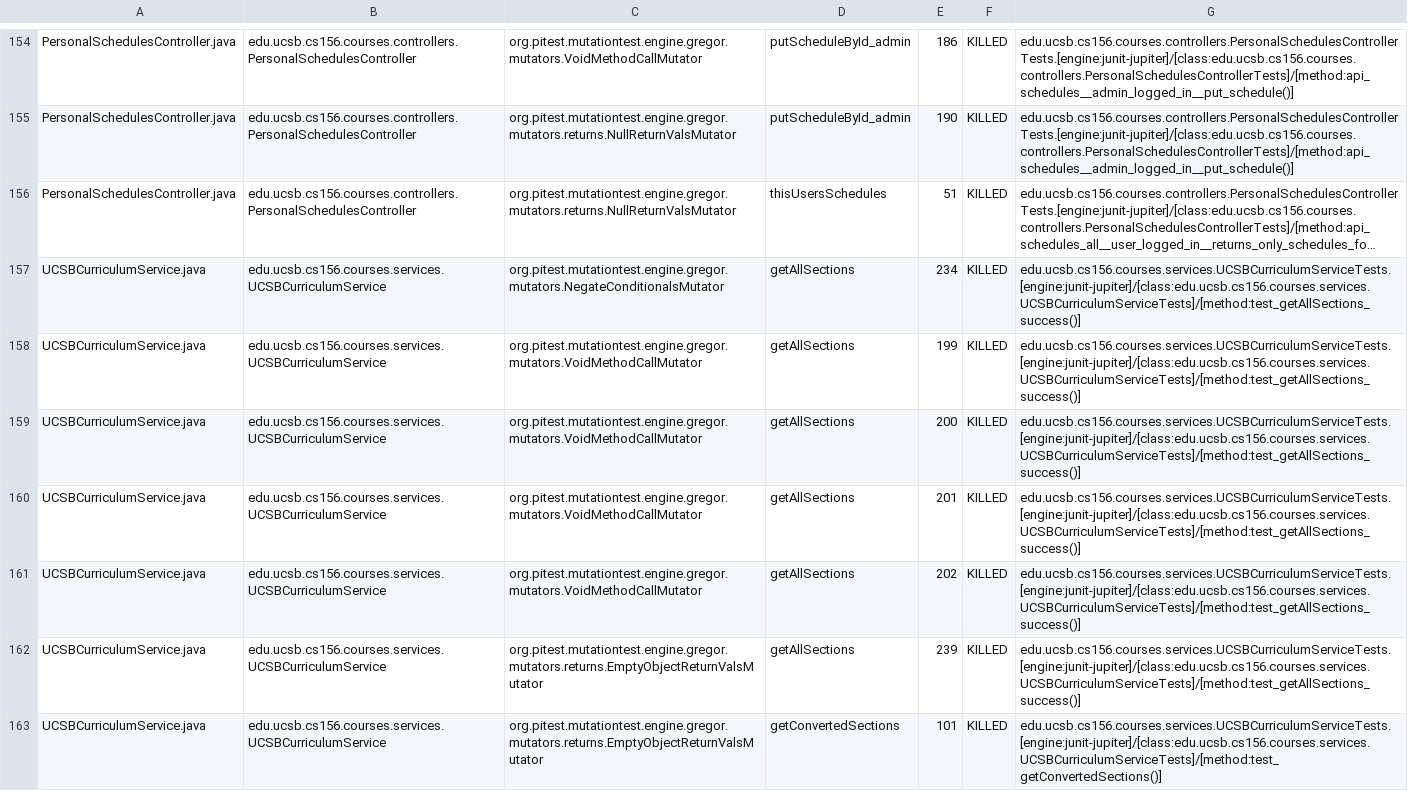
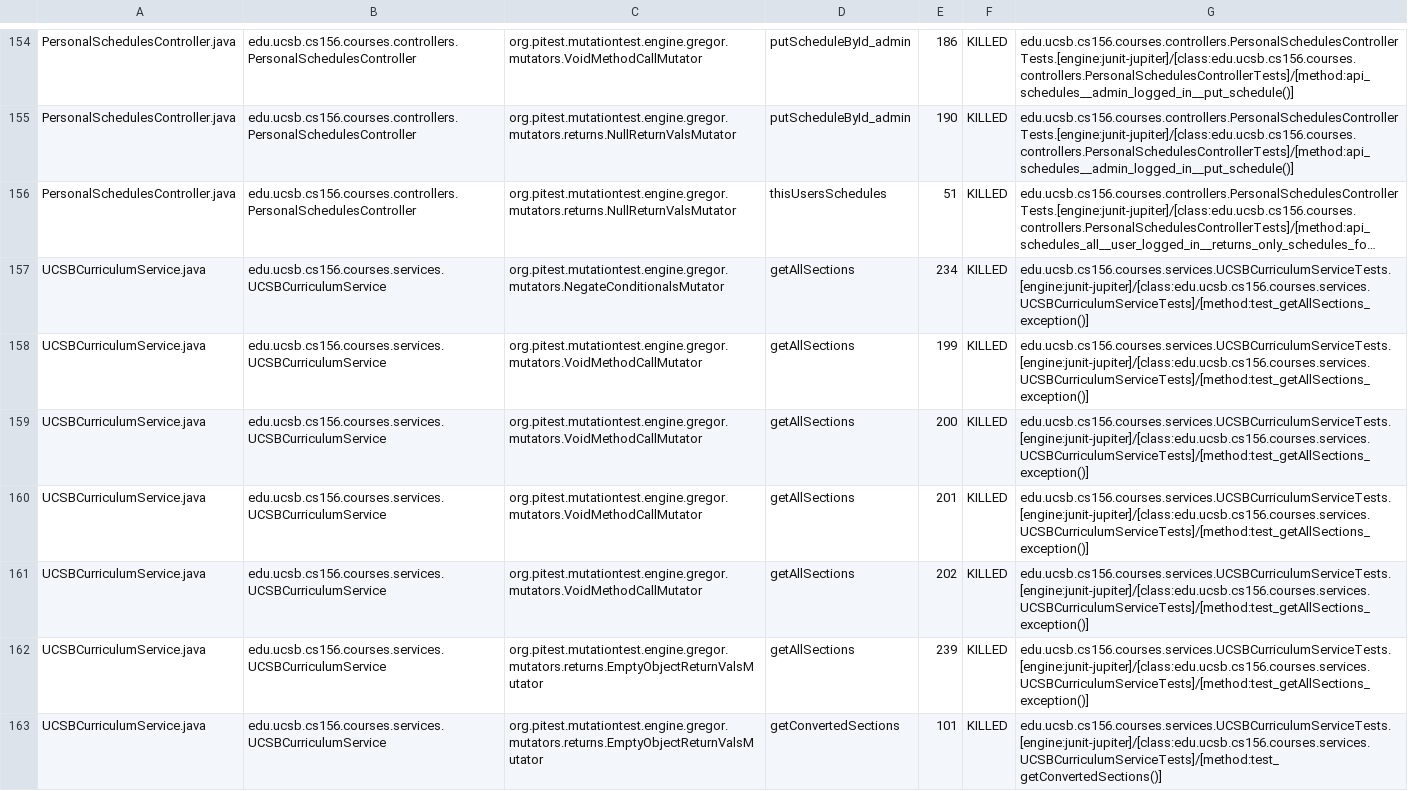
Before and after one commit to ucsb-cs156-w24/proj-courses-w24-5pm-2, a CSV file: prs/18/pitest/mutations.csv, drawn as a sheet; only a part is shown, gaps mark what is left out; long unchanged cells end in …; the diff covers the shown part only; the diff names each change by its address in the sheet, - before the commit and + after, or states it on an @@ line.

Commit message:
Deploying to gh-pages from @ ucsb-cs156-w24/proj-courses-w24-5pm-2@b88a58cad7a00728292a27dd3b90aae9cdac977a 🚀

```diff
--- a/prs/18/pitest/mutations.csv
+++ b/prs/18/pitest/mutations.csv
-G157:G162: edu.ucsb.cs156.courses.services.UCSBCurriculumServiceTests.[engine:junit-jupiter]/[class:edu.ucsb.cs156.courses.services.UCSBCurriculumServiceTests]/[method:test_getAllSections_success()]
+G157:G162: edu.ucsb.cs156.courses.services.UCSBCurriculumServiceTests.[engine:junit-jupiter]/[class:edu.ucsb.cs156.courses.services.UCSBCurriculumServiceTests]/[method:test_getAllSections_exception()]
```
Also changed, not shown: 86 edited cells elsewhere in this file, 39 other files.
